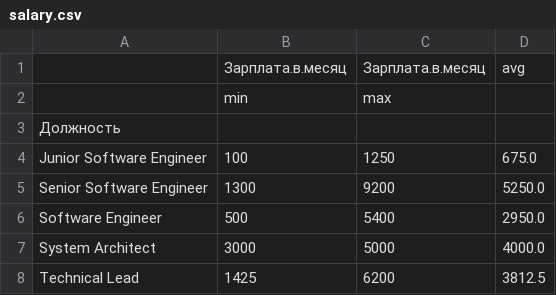
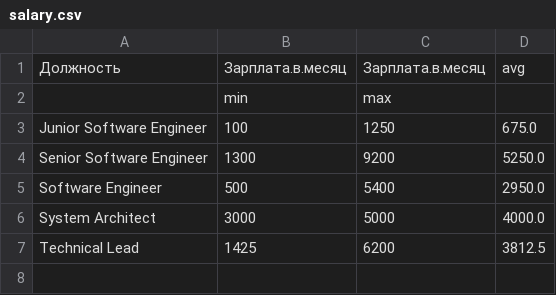
Before and after one commit to OleksandrGnatiuk/python_DS_02, a CSV file: salary.csv, drawn as a sheet.

```diff
--- a/salary.csv
+++ b/salary.csv
@@ -1,4 +1,3 @@
-,Зарплата.в.месяц,Зарплата.в.месяц,avg
+Должность,Зарплата.в.месяц,Зарплата.в.месяц,avg
 ,min,max,
-Должность,,,
 Junior Software Engineer,100,1250,675.0
```
Also changed, not shown: 1 other file.
